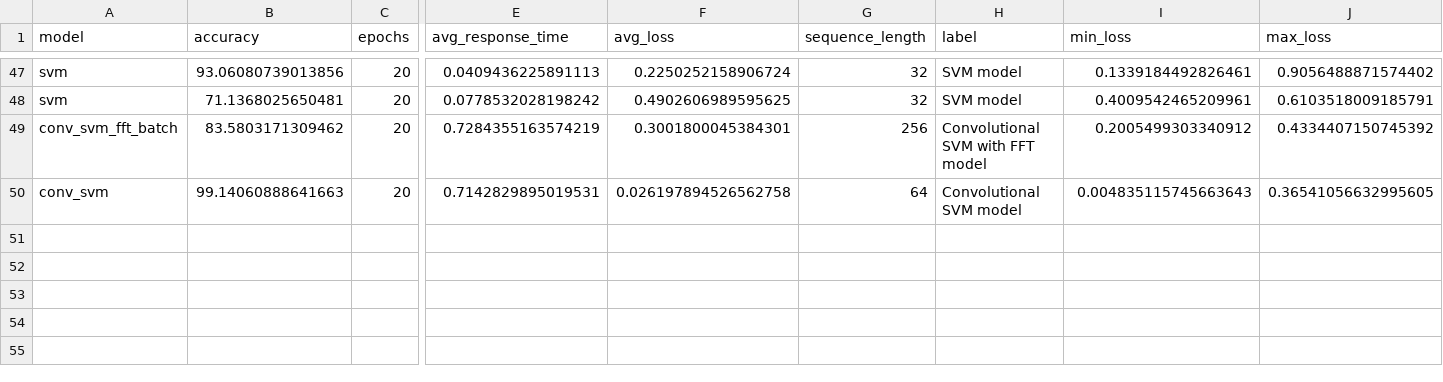
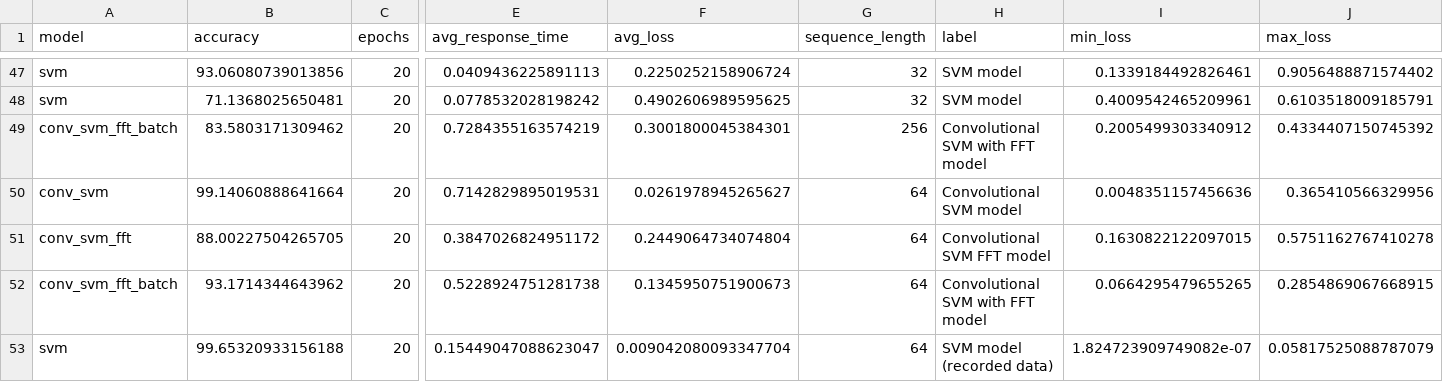
Before and after one commit to thebetar/SpectrumSensing, a CSV file: docs/results/accuracy.csv, drawn as a sheet; only a part is shown, gaps mark what is left out; rows hold the shown columns only; the diff names each change by its address in the sheet, - before the commit and + after, or states it on an @@ line.

```diff
--- a/docs/results/accuracy.csv
+++ b/docs/results/accuracy.csv
-B50 (accuracy): 99.14060888641663
+B50 (accuracy): 99.14060888641664
-F50 (avg_loss): 0.026197894526562758
+F50 (avg_loss): 0.0261978945265627
-I50 (min_loss): 0.004835115745663643
+I50 (min_loss): 0.0048351157456636
-J50 (max_loss): 0.36541056632995605
+J50 (max_loss): 0.365410566329956
+row 51: conv_svm_fft | 88.00227504265705 | 20 | 0.3847026824951172 | 0.2449064734074804 | 64 | Convolutional SVM FFT model | 0.1630822122097015 | 0.5751162767410278
+row 52: conv_svm_fft_batch | 93.1714344643962 | 20 | 0.5228924751281738 | 0.1345950751900673 | 64 | Convolutional SVM with FFT model | 0.0664295479655265 | 0.2854869067668915
+row 53: svm | 99.65320933156188 | 20 | 0.15449047088623047 | 0.009042080093347704 | 64 | SVM model (recorded data) | 1.824723909749082e-07 | 0.05817525088787079
```
Also changed, not shown: docs/results/conv_svm/conv_svm_tests.csv, docs/results/svm/svm_tests.csv, 22 other files.
